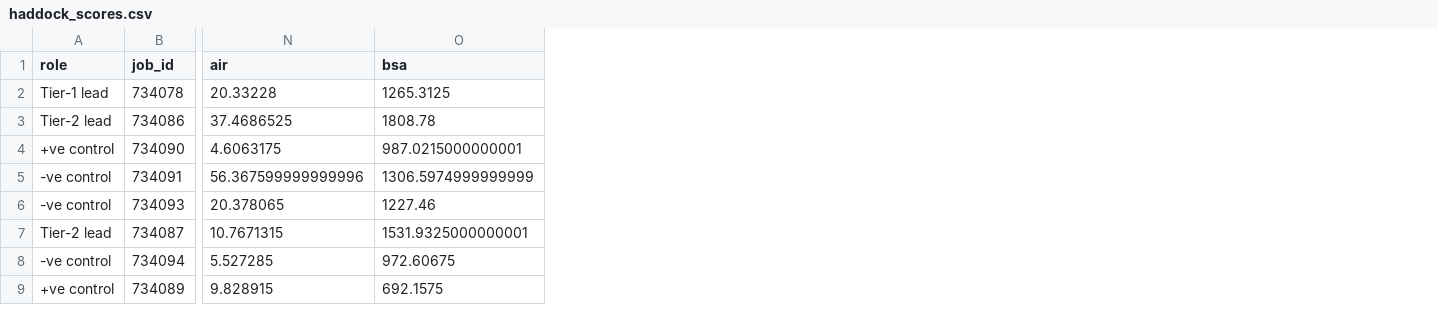
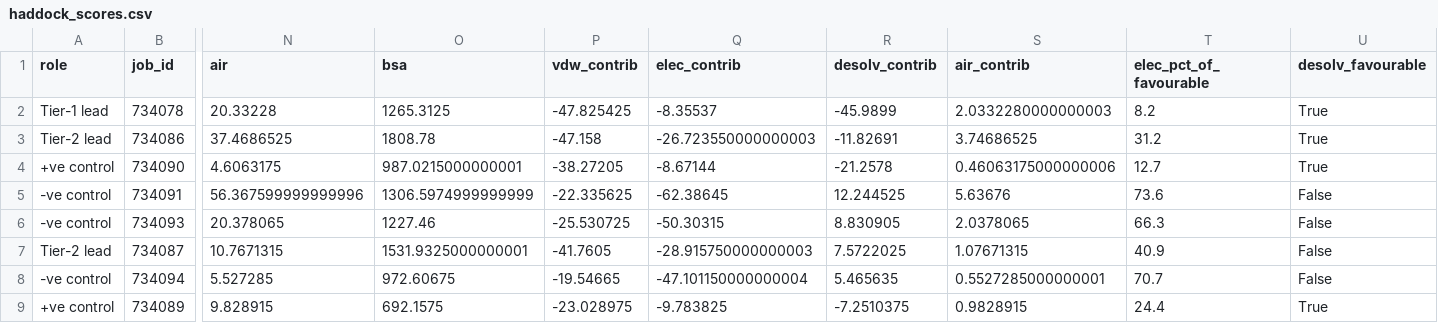
Before and after one commit to om-894/antidiabetic-peptide-classifier, a CSV file: docking/haddock_scores.csv, drawn as a sheet; only a part is shown, gaps mark what is left out; the diff names each change by its address in the sheet, - before the commit and + after, or states it on an @@ line.

Commit message:
updated haddock parsing code

```diff
--- a/docking/haddock_scores.csv
+++ b/docking/haddock_scores.csv
+column P (vdw_contrib), rows 2-9: -47.825425 | -47.158 | -38.27205 | -22.335625 | -25.530725 | -41.7605 | -19.54665 | -23.028975
+column Q (elec_contrib), rows 2-9: -8.35537 | -26.723550000000003 | -8.67144 | -62.38645 | -50.30315 | -28.915750000000003 | -47.101150000000004 | -9.783825
+column R (desolv_contrib), rows 2-9: -45.9899 | -11.82691 | -21.2578 | 12.244525 | 8.830905 | 7.5722025 | 5.465635 | -7.2510375
+column S (air_contrib), rows 2-9: 2.0332280000000003 | 3.74686525 | 0.46063175000000006 | 5.63676 | 2.0378065 | 1.07671315 | 0.5527285000000001 | 0.9828915
+column T (elec_pct_of_favourable), rows 2-9: 8.2 | 31.2 | 12.7 | 73.6 | 66.3 | 40.9 | 70.7 | 24.4
+column U (desolv_favourable), rows 2-9: True | True | True | False | False | False | False | True
```
Also changed, not shown: 1 other file.
